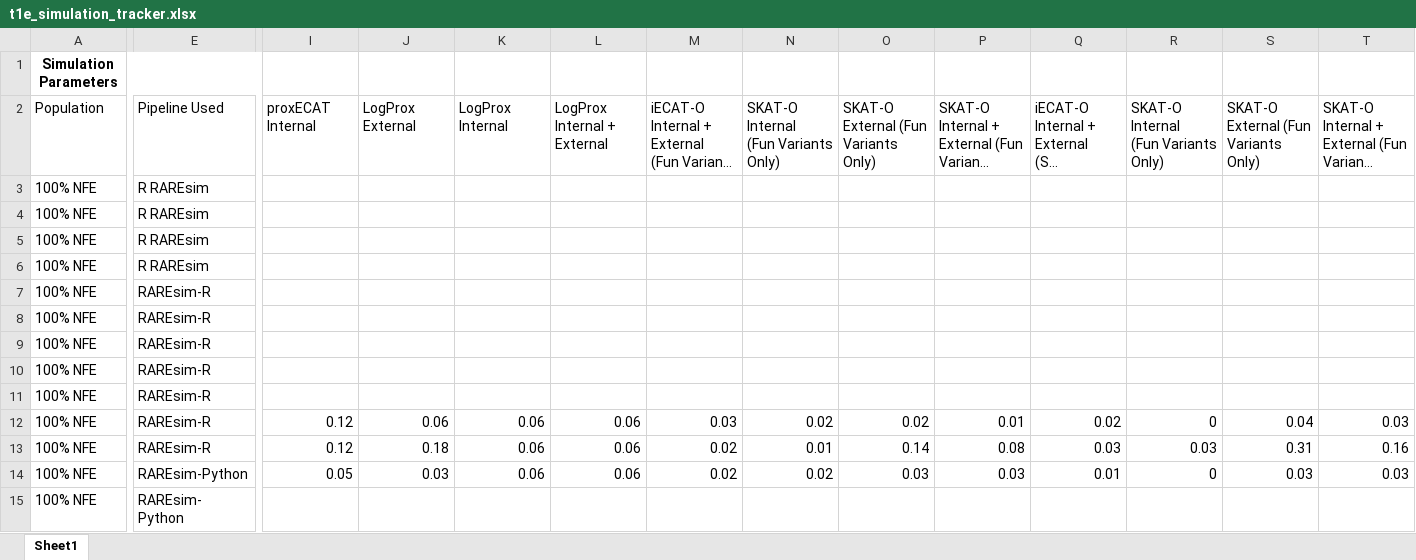
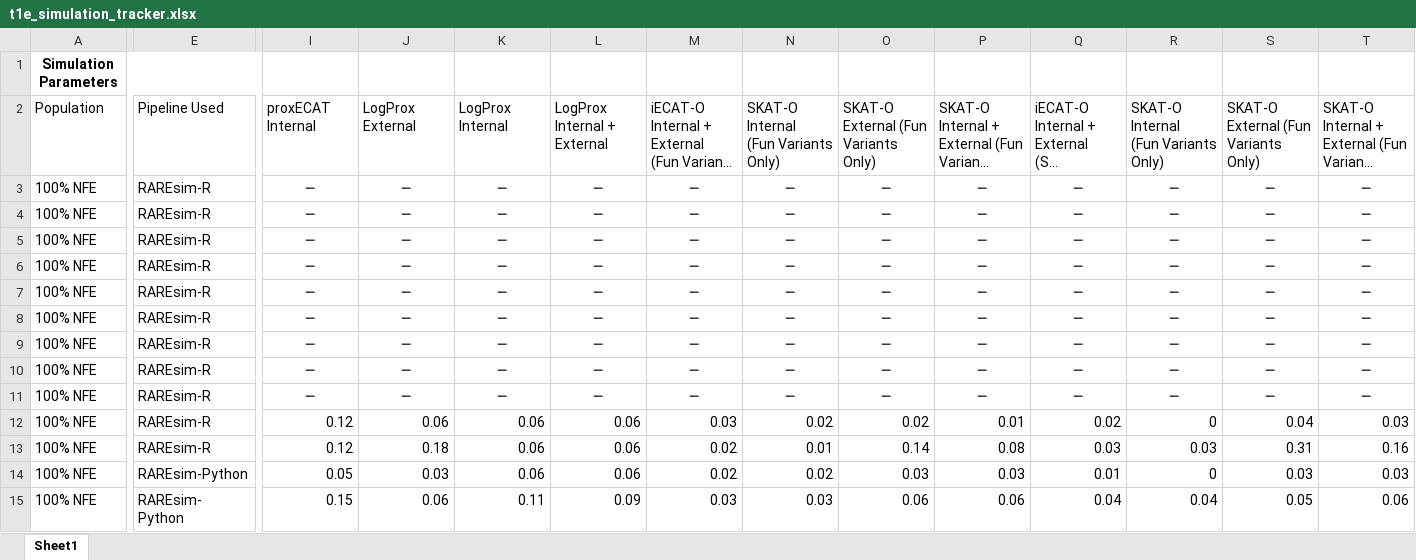
Before and after one commit to sesigler/masters_project, an Excel workbook: Results/t1e_simulation_tracker.xlsx, sheet Sheet1, drawn as a sheet; only a part is shown, gaps mark what is left out; long unchanged cells end in …; values as stored, in another font and other column widths than the file's, no borders; the diff covers the shown part only; the diff names each change by its address in the sheet, - before the commit and + after, or states it on an @@ line.

```diff
--- a/Results/t1e_simulation_tracker.xlsx (sheet Sheet1)
+++ b/Results/t1e_simulation_tracker.xlsx (sheet Sheet1)
-E3:E6: R RAREsim
+E3:E6: RAREsim-R
-I3:I11: (empty)
+I3:I11: ─
-J3:J11: (empty)
+J3:J11: ─
-K3:K11: (empty)
+K3:K11: ─
-L3:L11: (empty)
+L3:L11: ─
-M3:M11: (empty)
+M3:M11: ─
-N3:N11: (empty)
+N3:N11: ─
-O3:O11: (empty)
+O3:O11: ─
-P3:P11: (empty)
+P3:P11: ─
-Q3:Q11: (empty)
+Q3:Q11: ─
-R3:R11: (empty)
+R3:R11: ─
-S3:S11: (empty)
+S3:S11: ─
-T3:T11: (empty)
+T3:T11: ─
-I15: (empty)
+I15: 0.15
-J15: (empty)
+J15: 0.06
-K15: (empty)
+K15: 0.11
-L15: (empty)
+L15: 0.09
-M15: (empty)
+M15: 0.03
-N15: (empty)
+N15: 0.03
-O15: (empty)
+O15: 0.06
-P15: (empty)
+P15: 0.06
-Q15: (empty)
+Q15: 0.04
-R15: (empty)
+R15: 0.04
-S15: (empty)
+S15: 0.05
-T15: (empty)
+T15: 0.06
```
Also changed, not shown: 27 edited cells elsewhere in this sheet, 15 other files.
